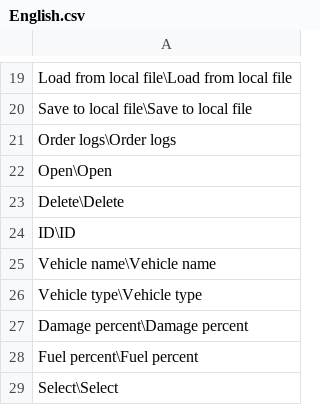
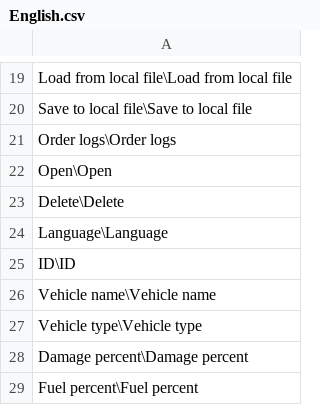
Before and after one commit to lucamihai/Car-Rental-Application, a CSV file: Car Rental Application/Resources/English.csv, drawn as a sheet; only a part is shown, gaps mark what is left out; the shorter side is filled out with more unchanged rows.

Commit message:
Some more translations

```diff
--- a/Car Rental Application/Resources/English.csv
+++ b/Car Rental Application/Resources/English.csv
@@ -23,2 +23,3 @@ Open\Open
 Delete\Delete
+Language\Language
 ID\ID
```
Also changed, not shown: 4 other files.
